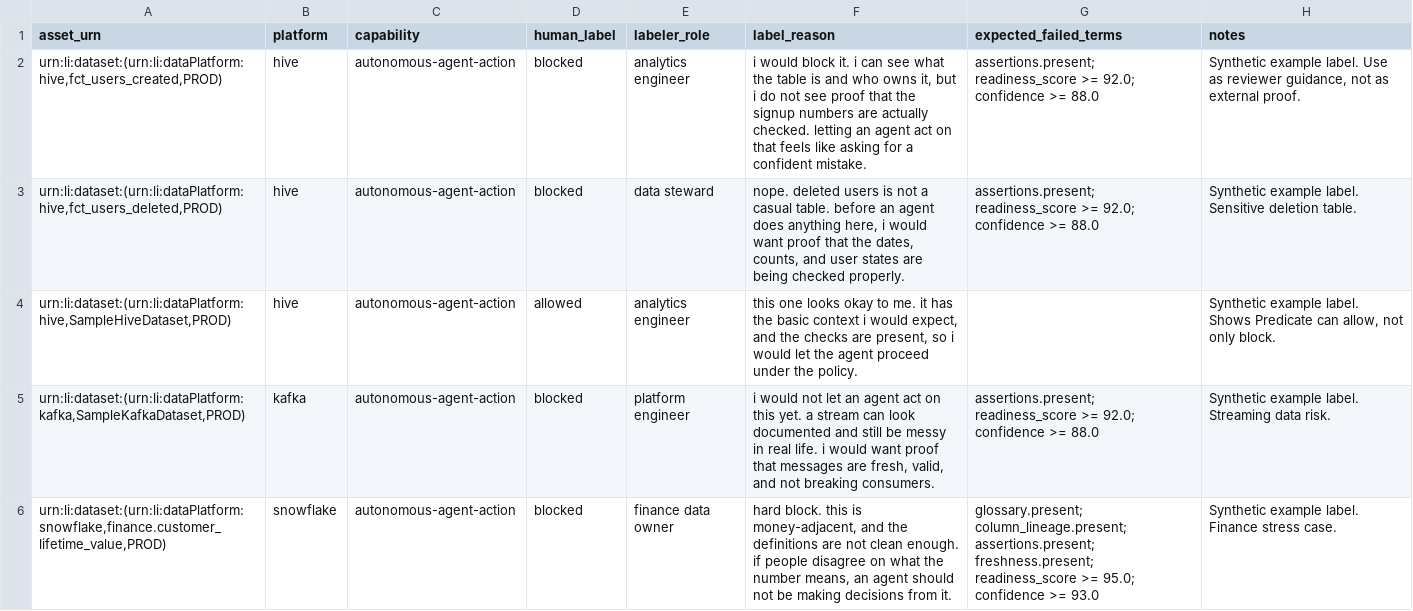
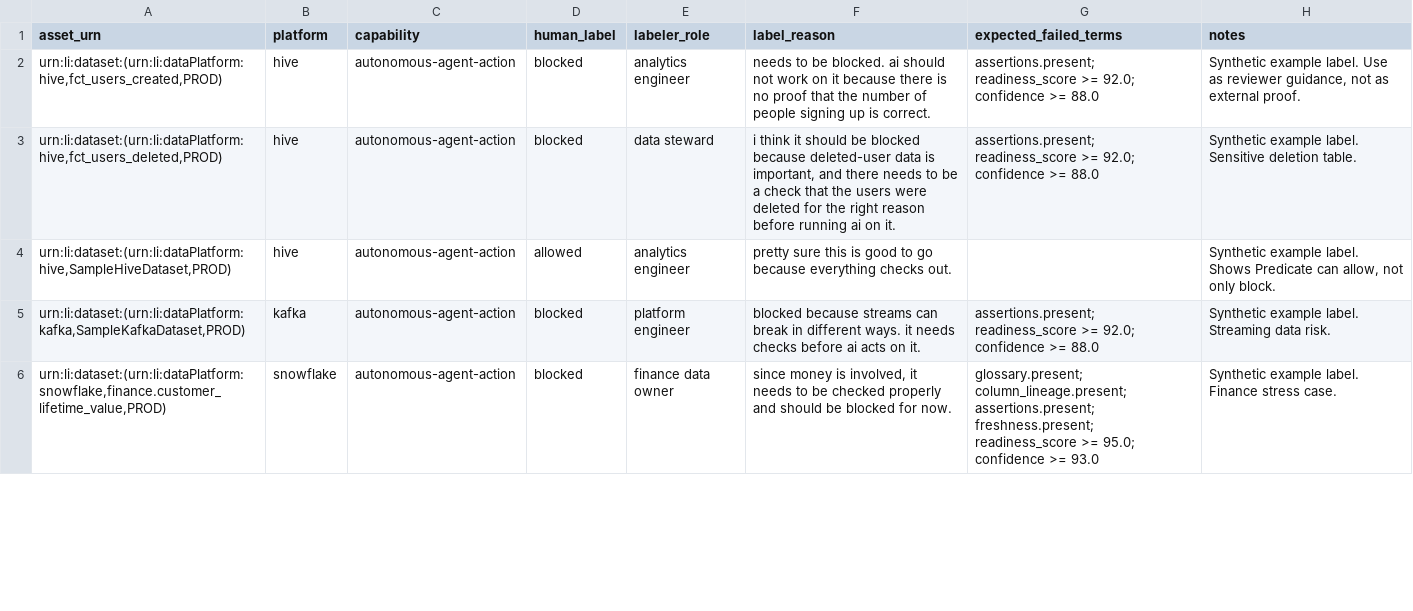
Before and after one commit to tam2vec/MetaGate, a CSV file: examples/benchmark/synthetic-reviewer-labels.csv, drawn as a sheet; only a part is shown; the diff covers the shown part only.

Commit message:
Use plain-language reviewer labels

```diff
--- a/examples/benchmark/synthetic-reviewer-labels.csv
+++ b/examples/benchmark/synthetic-reviewer-labels.csv
@@ -1,6 +1,6 @@
 asset_urn,platform,capability,human_label,labeler_role,label_reason,expected_failed_terms,notes
-"urn:li:dataset:(urn:li:dataPlatform:hive,fct_users_created,PROD)","hive","autonomous-agent-action","blocked","analytics engineer","i would block it. i can see what the table is and who owns it, but i do not see proof that the signup numbers are actually checked. letting an agent act on that feels like asking for a confident mistake.","assertions.present; readiness_score >= 92.0; confidence >= 88.0","Synthetic example label. Use as reviewer guidance, not as external proof."
-"urn:li:dataset:(urn:li:dataPlatform:hive,fct_users_deleted,PROD)","hive","autonomous-agent-action","blocked","data steward","nope. deleted users is not a casual table. before an agent does anything here, i would want proof that the dates, counts, and user states are being checked properly.","assertions.present; readiness_score >= 92.0; confidence >= 88.0","Synthetic example label. Sensitive deletion table."
-"urn:li:dataset:(urn:li:dataPlatform:hive,SampleHiveDataset,PROD)","hive","autonomous-agent-action","allowed","analytics engineer","this one looks okay to me. it has the basic context i would expect, and the checks are present, so i would let the agent proceed under the policy.","","Synthetic example label. Shows Predicate can allow, not only block."
-"urn:li:dataset:(urn:li:dataPlatform:kafka,SampleKafkaDataset,PROD)","kafka","autonomous-agent-action","blocked","platform engineer","i would not let an agent act on this yet. a stream can look documented and still be messy in real life. i would want proof that messages are fresh, valid, and not breaking consumers.","assertions.present; readiness_score >= 92.0; confidence >= 88.0","Synthetic example label. Streaming data risk."
-"urn:li:dataset:(urn:li:dataPlatform:snowflake,finance.customer_lifetime_value,PROD)","snowflake","autonomous-agent-action","blocked","finance data owner","hard block. this is money-adjacent, and the definitions are not clean enough. if people disagree on what the number means, an agent should not be making decisions from it.","glossary.present; column_lineage.present; assertions.present; freshness.present; readiness_score >= 95.0; confidence >= 93.0","Synthetic example label. Finance stress case."
+"urn:li:dataset:(urn:li:dataPlatform:hive,fct_users_created,PROD)",hive,autonomous-agent-action,blocked,analytics engineer,needs to be blocked. ai should not work on it because there is no proof that the number of people signing up is correct.,assertions.present; readiness_score >= 92.0; confidence >= 88.0,"Synthetic example label. Use as reviewer guidance, not as external proof."
+"urn:li:dataset:(urn:li:dataPlatform:hive,fct_users_deleted,PROD)",hive,autonomous-agent-action,blocked,data steward,"i think it should be blocked because deleted-user data is important, and there needs to be a check that the users were deleted for the right reason before running ai on it.",assertions.present; readiness_score >= 92.0; confidence >= 88.0,Synthetic example label. Sensitive deletion table.
+"urn:li:dataset:(urn:li:dataPlatform:hive,SampleHiveDataset,PROD)",hive,autonomous-agent-action,allowed,analytics engineer,pretty sure this is good to go because everything checks out.,,"Synthetic example label. Shows Predicate can allow, not only block."
+"urn:li:dataset:(urn:li:dataPlatform:kafka,SampleKafkaDataset,PROD)",kafka,autonomous-agent-action,blocked,platform engineer,blocked because streams can break in different ways. it needs checks before ai acts on it.,assertions.present; readiness_score >= 92.0; confidence >= 88.0,Synthetic example label. Streaming data risk.
+"urn:li:dataset:(urn:li:dataPlatform:snowflake,finance.customer_lifetime_value,PROD)",snowflake,autonomous-agent-action,blocked,finance data owner,"since money is involved, it needs to be checked properly and should be blocked for now.",glossary.present; column_lineage.present; assertions.present; freshness.present; readiness_score >= 95.0; confidence >= 93.0,Synthetic example label. Finance stress case.
```
Also changed, not shown: 5 edited cells elsewhere in this file, 1 other file.
